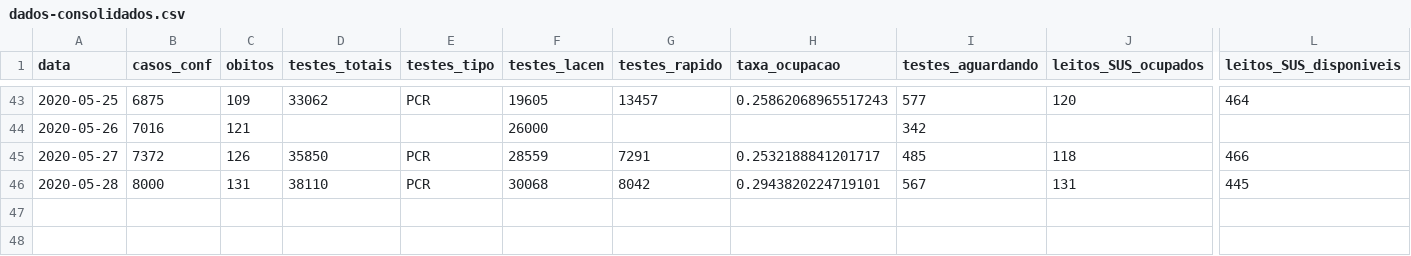
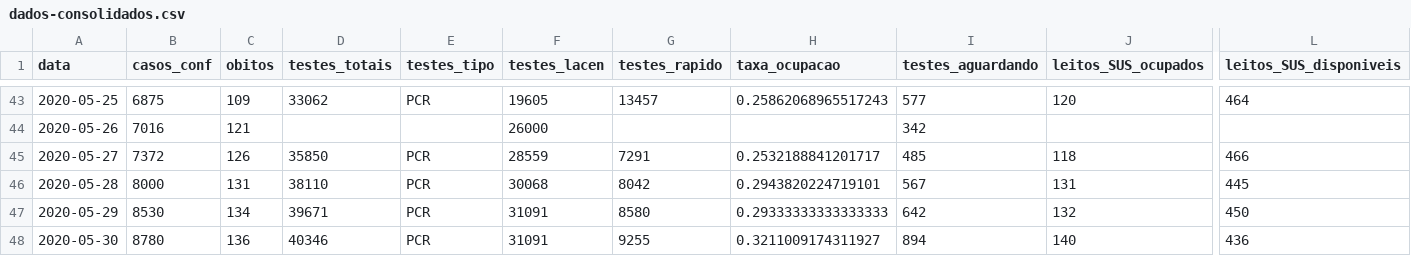
Before and after one commit to LFBossa/covid19-sc-leitos, a CSV file: dados-consolidados.csv, drawn as a sheet; only a part is shown, gaps mark what is left out; rows hold the shown columns only; the diff names each change by its address in the sheet, - before the commit and + after, or states it on an @@ line.

Commit message:
Dados atualizados até 30/05

```diff
--- a/dados-consolidados.csv
+++ b/dados-consolidados.csv
+row 47: 2020-05-29 | 8530 | 134 | 39671 | PCR | 31091 | 8580 | 0.29333333333333333 | 642 | 132 | 450
+row 48: 2020-05-30 | 8780 | 136 | 40346 | PCR | 31091 | 9255 | 0.3211009174311927 | 894 | 140 | 436
```
Also changed, not shown: 1 other file.
